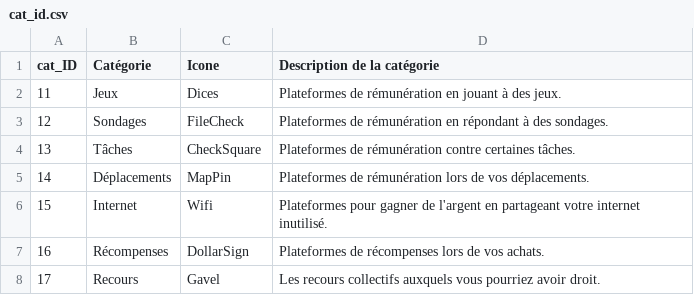
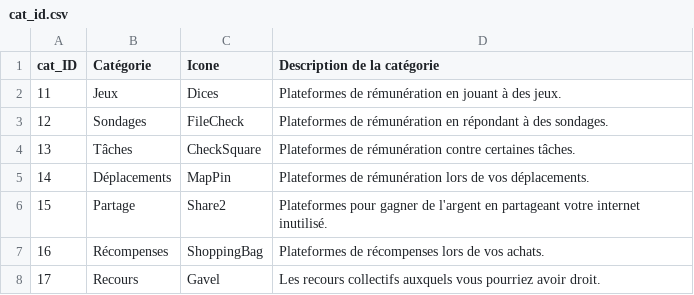
Before and after one commit to lecoqcafe/limbolimbo-0.3, a CSV file: public/data/cat_id.csv, drawn as a sheet.

```diff
--- a/public/data/cat_id.csv
+++ b/public/data/cat_id.csv
@@ -5,4 +5,4 @@ cat_ID,Catégorie,Icone,Description de la catégorie
 14,Déplacements,MapPin,Plateformes de rémunération lors de vos déplacements.
-15,Internet,Wifi,Plateformes pour gagner de l'argent en partageant votre internet inutilisé.
-16,Récompenses,DollarSign,Plateformes de récompenses lors de vos achats.
+15,Partage,Share2,Plateformes pour gagner de l'argent en partageant votre internet inutilisé.
+16,Récompenses,ShoppingBag,Plateformes de récompenses lors de vos achats.
 17,Recours,Gavel,Les recours collectifs auxquels vous pourriez avoir droit.
```
Also changed, not shown: public/data/opp_cat.csv.
